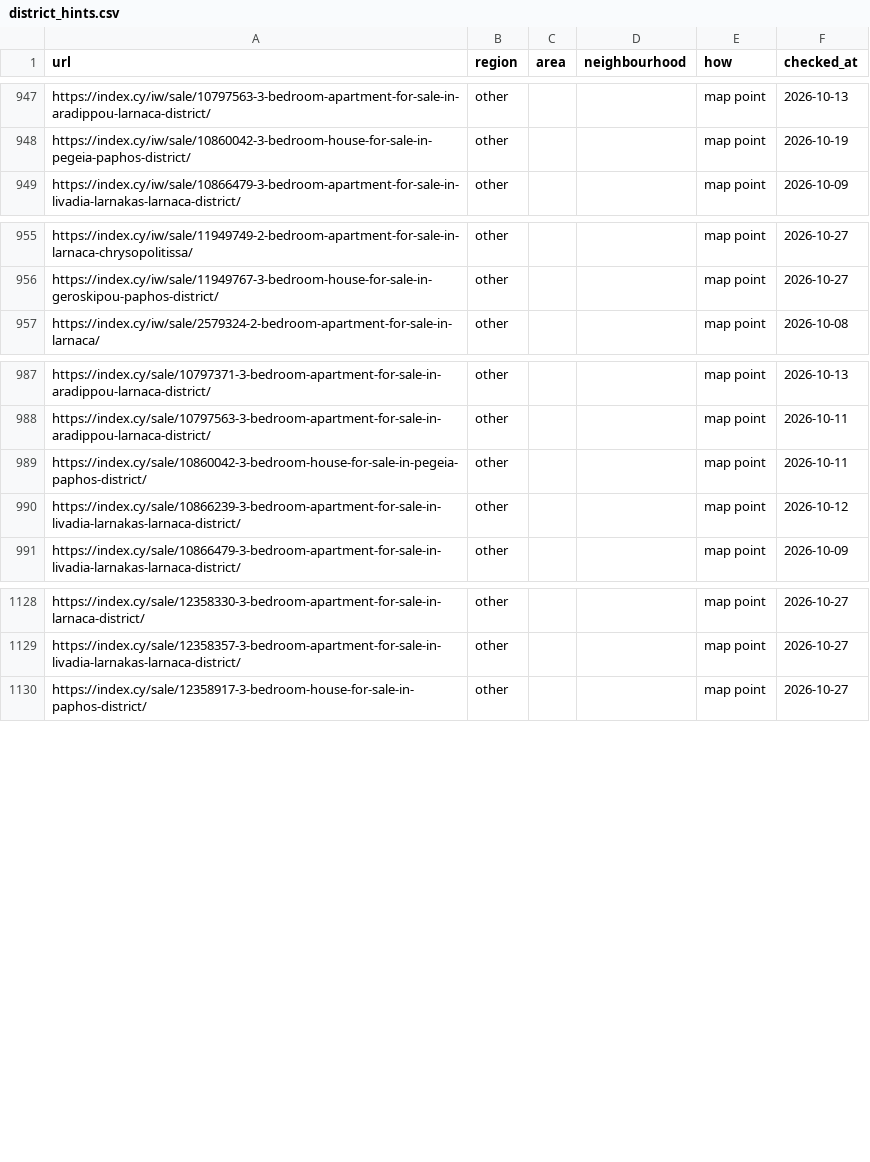
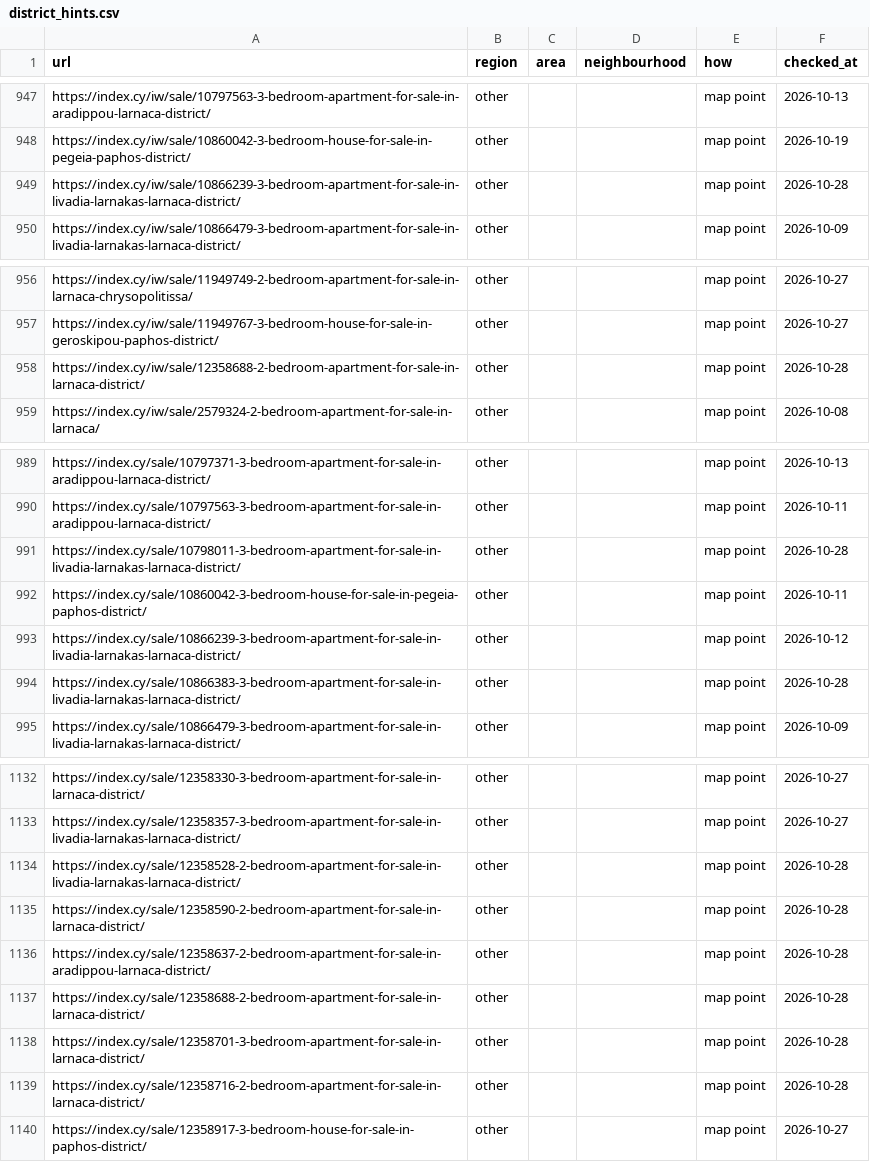
Before and after one commit to jenyshir-eng/Greece-real-estate, a CSV file: data/listings/district_hints.csv, drawn as a sheet; only a part is shown, gaps mark what is left out; the diff names each change by its address in the sheet, - before the commit and + after, or states it on an @@ line.

Commit message:
Update 2026-10-28 21:30 (Thessaloniki): 284 new listings

```diff
--- a/data/listings/district_hints.csv
+++ b/data/listings/district_hints.csv
+row 949: https://index.cy/iw/sale/10866239-3-bedroom-apartment-for-sale-in-livadia-larnakas-larnaca-district/ | other |  |  | map point | 2026-10-28
+row 958: https://index.cy/iw/sale/12358688-2-bedroom-apartment-for-sale-in-larnaca-district/ | other |  |  | map point | 2026-10-28
+row 991: https://index.cy/sale/10798011-3-bedroom-apartment-for-sale-in-livadia-larnakas-larnaca-district/ | other |  |  | map point | 2026-10-28
+row 994: https://index.cy/sale/10866383-3-bedroom-apartment-for-sale-in-livadia-larnakas-larnaca-district/ | other |  |  | map point | 2026-10-28
+row 1134: https://index.cy/sale/12358528-2-bedroom-apartment-for-sale-in-livadia-larnakas-larnaca-district/ | other |  |  | map point | 2026-10-28
+row 1135: https://index.cy/sale/12358590-2-bedroom-apartment-for-sale-in-larnaca-district/ | other |  |  | map point | 2026-10-28
+row 1136: https://index.cy/sale/12358637-2-bedroom-apartment-for-sale-in-aradippou-larnaca-district/ | other |  |  | map point | 2026-10-28
+row 1137: https://index.cy/sale/12358688-2-bedroom-apartment-for-sale-in-larnaca-district/ | other |  |  | map point | 2026-10-28
+row 1138: https://index.cy/sale/12358701-3-bedroom-apartment-for-sale-in-larnaca-district/ | other |  |  | map point | 2026-10-28
+row 1139: https://index.cy/sale/12358716-2-bedroom-apartment-for-sale-in-larnaca-district/ | other |  |  | map point | 2026-10-28
```
Also changed, not shown: data/listings/collect_report.csv, data/listings/listings_telegram.csv, 13 other files.
